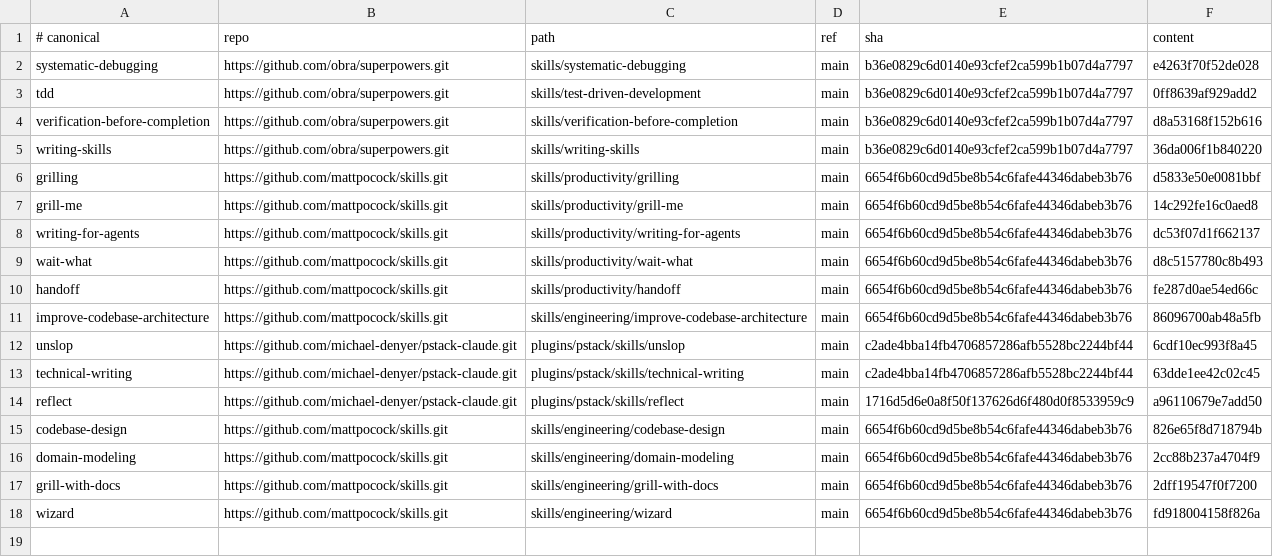
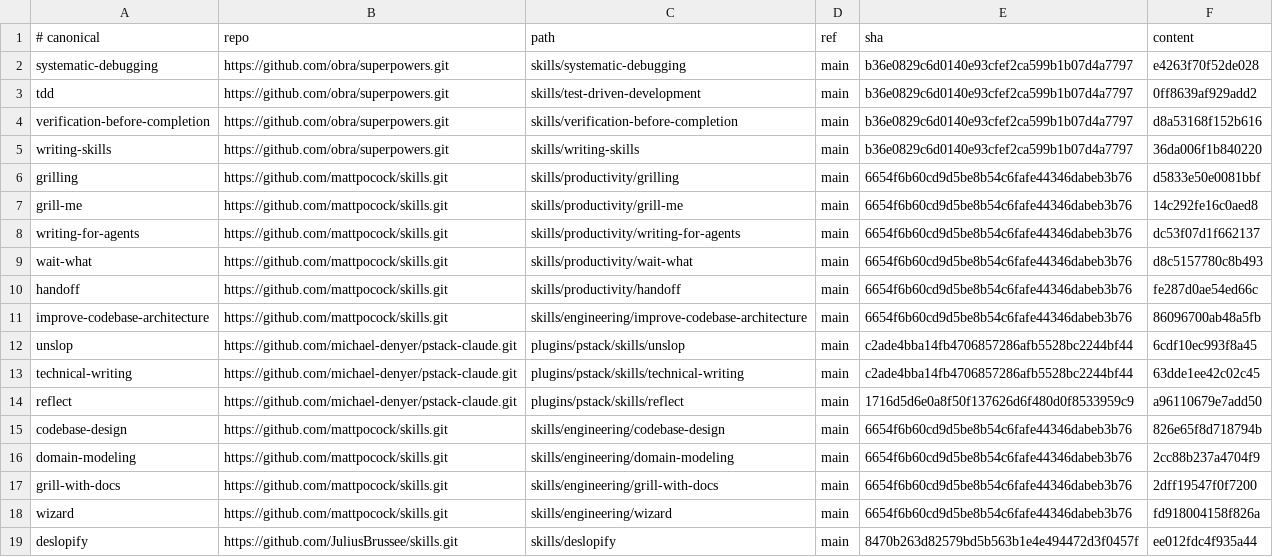
Before and after one commit to simonblauth/claude-config, a TSV file: sources.tsv, drawn as a sheet.

Commit message:
Vendor deslopify as a user-invoked skill
Complements unslop: unslop stays on for everything Claude writes,
deslopify is the heavier scan, rewrite, re-scan loop for a finished
text the user hands over. The patch sets disable-model-invocation
and drops the trigger phrases from the description.

```diff
--- a/sources.tsv
+++ b/sources.tsv
@@ -18 +18,2 @@ grill-with-docs	https://github.com/mattpocock/skills.git	skills/engineering/gril
 wizard	https://github.com/mattpocock/skills.git	skills/engineering/wizard	main	6654f6b60cd9d5be8b54c6fafe44346dabeb3b76	fd918004158f826a
+deslopify	https://github.com/JuliusBrussee/skills.git	skills/deslopify	main	8470b263d82579bd5b563b1e4e494472d3f0457f	ee012fdc4f935a44
```
Also changed, not shown: 4 other files.
